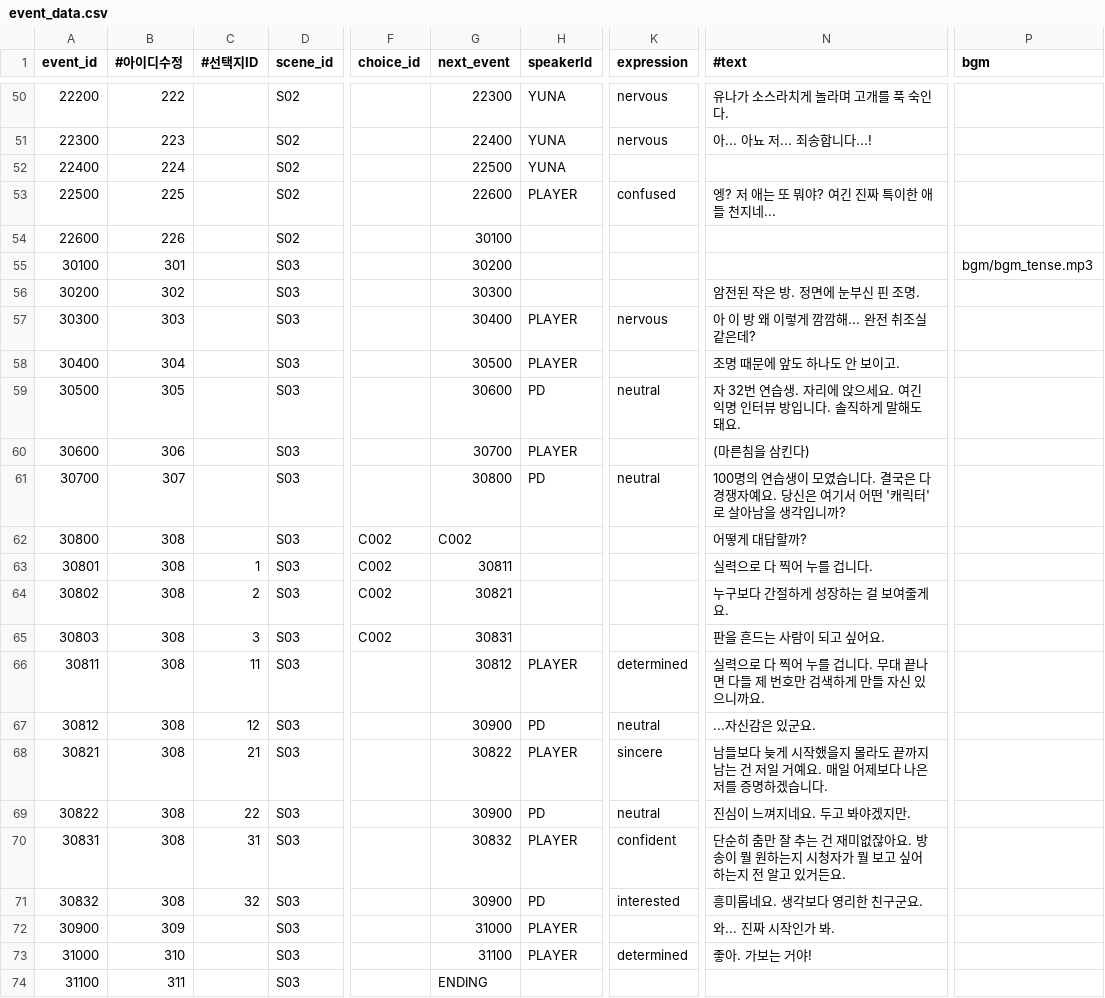
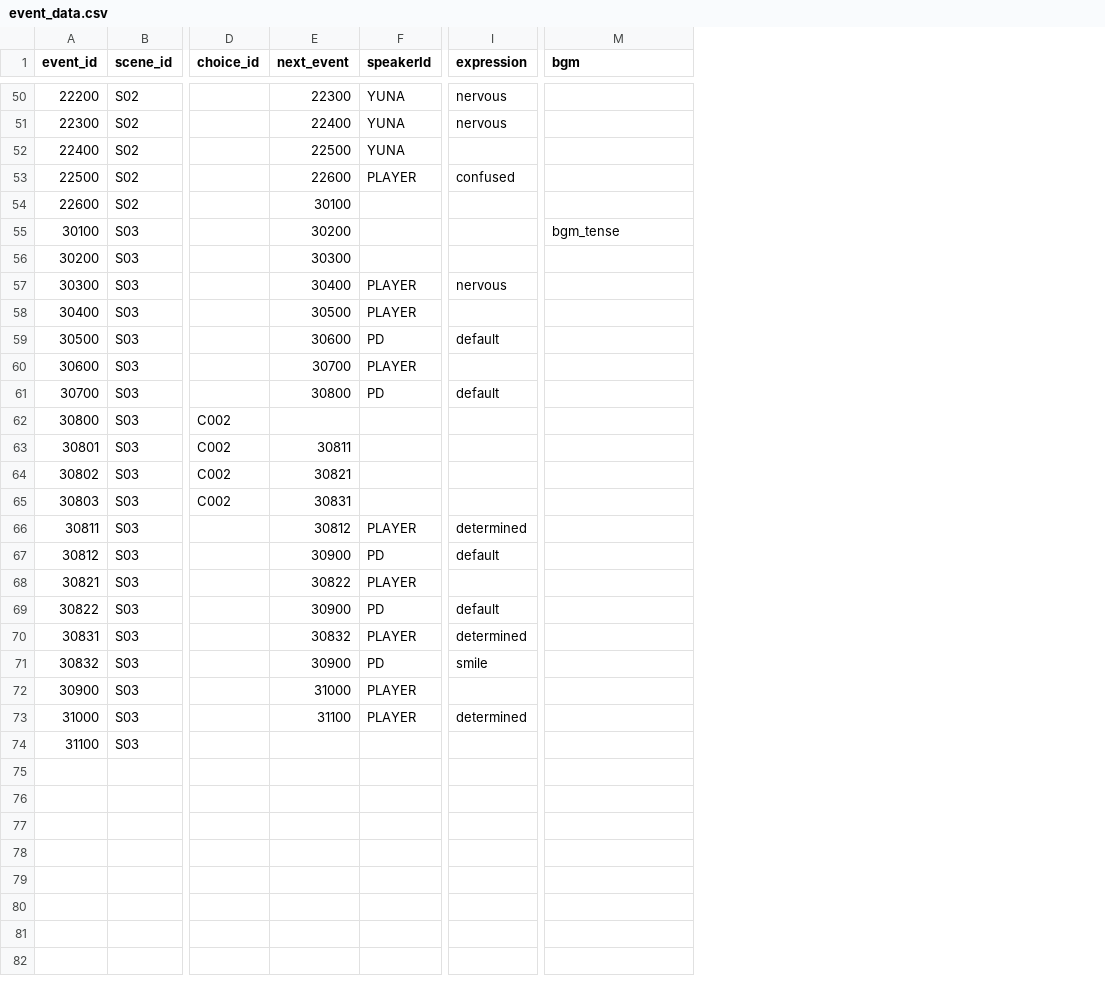
Before and after one commit to exodusJJ/BeTheStar, a CSV file: docs/data/event_data.csv, drawn as a sheet; only a part is shown, gaps mark what is left out; removed rows and columns are numbered as before the commit, all else as after; the diff covers the shown part only; the diff names each change by its address in the sheet, - before the commit and + after, or states it on an @@ line.

```diff
--- a/docs/data/event_data.csv
+++ b/docs/data/event_data.csv
-column B (#아이디수정), rows 50-74: 222 | 223 | 224 | 225 | 226 | 301 | 302 | 303 | 304 | 305 | 306 | 307 | 308 | 308 | 308 | 308 | 308 | 308 | 308 | 308 | 308 | 308 | 309 | 310 | 311
-column C (#선택지ID), rows 63-71: 1 | 2 | 3 | 11 | 12 | 21 | 22 | 31 | 32
-column N (#text), rows 50-73: 유나가 소스라치게 놀라며 고개를 푹 숙인다. | 아... 아뇨 저... 죄송합니다...! |  | 엥? 저 애는 또 뭐야? 여긴 진짜 특이한 애들 천지네... |  |  | 암전된 작은 방. 정면에 눈부신 핀 조명. | 아 이 방 왜 이렇게 깜깜해... 완전 취조실 같은데? | 조명 때문에 앞도 하나도 안 보이고. | 자 32번 연습생. 자리에 앉으세요. 여긴 익명 인터뷰 방입니다. 솔직하게 말해도 돼요. | (마른침을 삼킨다) | 100명의 연습생이 모였습니다. 결국은 다 경쟁자예요. 당신은 여기서 어떤 '캐릭터'로 살아남을 생각입니까? | 어떻게 대답할까? | 실력으로 다 찍어 누를 겁니다. | 누구보다 간절하게 성장하는 걸 보여줄게요. | 판을 흔드는 사람이 되고 싶어요. | 실력으로 다 찍어 누를 겁니다. 무대 끝나면 다들 제 번호만 검색하게 만들 자신 있으니까요. | ...자신감은 있군요. | 남들보다 늦게 시작했을지 몰라도 끝까지 남는 건 저일 거예요. 매일 어제보다 나은 저를 증명하겠습니다. | 진심이 느껴지네요. 두고 봐야겠지만. | 단순히 춤만 잘 추는 건 재미없잖아요. 방송이 뭘 원하는지 시청자가 뭘 보고 싶어 하는지 전 알고 있거든요. | 흥미롭네요. 생각보다 영리한 친구군요. | 와... 진짜 시작인가 봐. | 좋아. 가보는 거야!
-M55 (bgm): bgm/bgm_tense.mp3
+M55 (bgm): bgm_tense
-I59 (expression): neutral
+I59 (expression): default
-I61 (expression): neutral
+I61 (expression): default
-E62 (next_event): C002
+E62 (next_event): (empty)
-I67 (expression): neutral
+I67 (expression): default
-I68 (expression): sincere
+I68 (expression): (empty)
-I69 (expression): neutral
+I69 (expression): default
-I70 (expression): confident
+I70 (expression): determined
-I71 (expression): interested
+I71 (expression): smile
-E74 (next_event): ENDING
+E74 (next_event): (empty)
```
Also changed, not shown: 13 edited cells elsewhere in this file, 1 other file.
